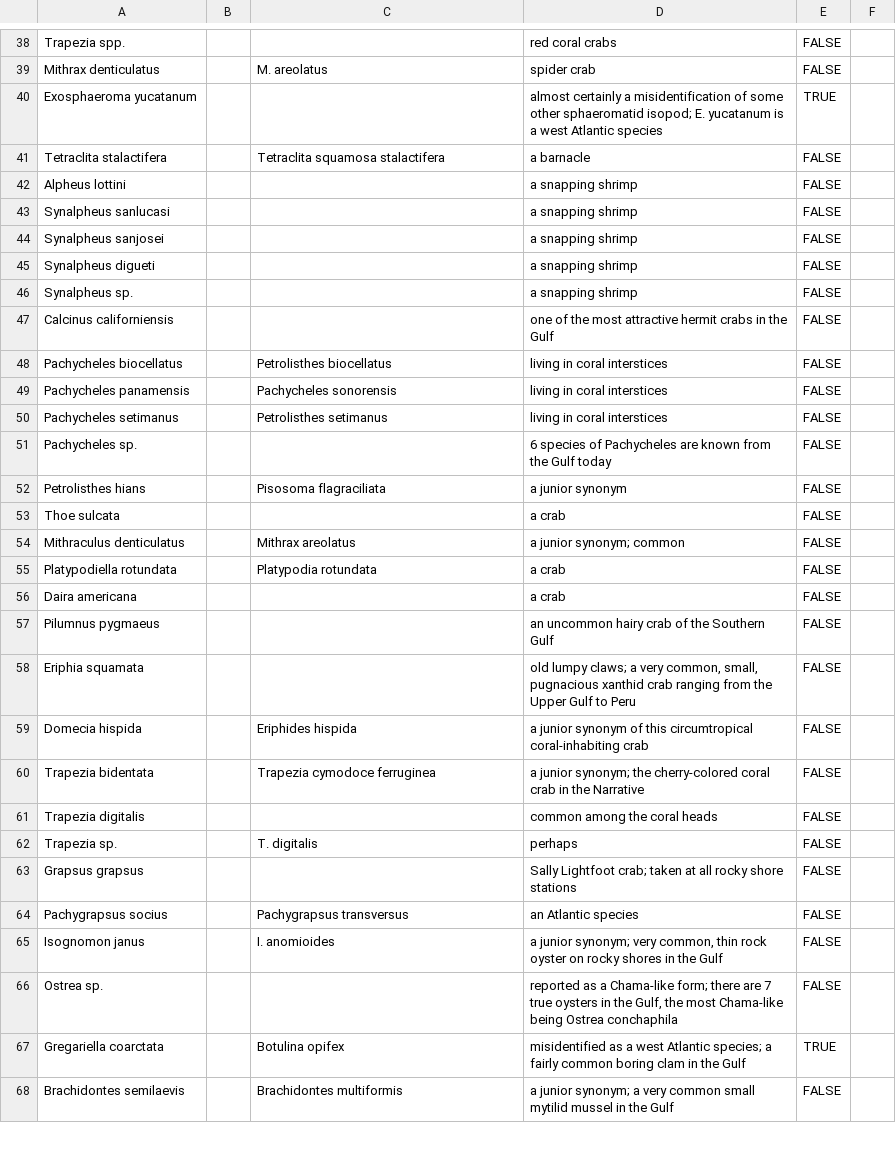
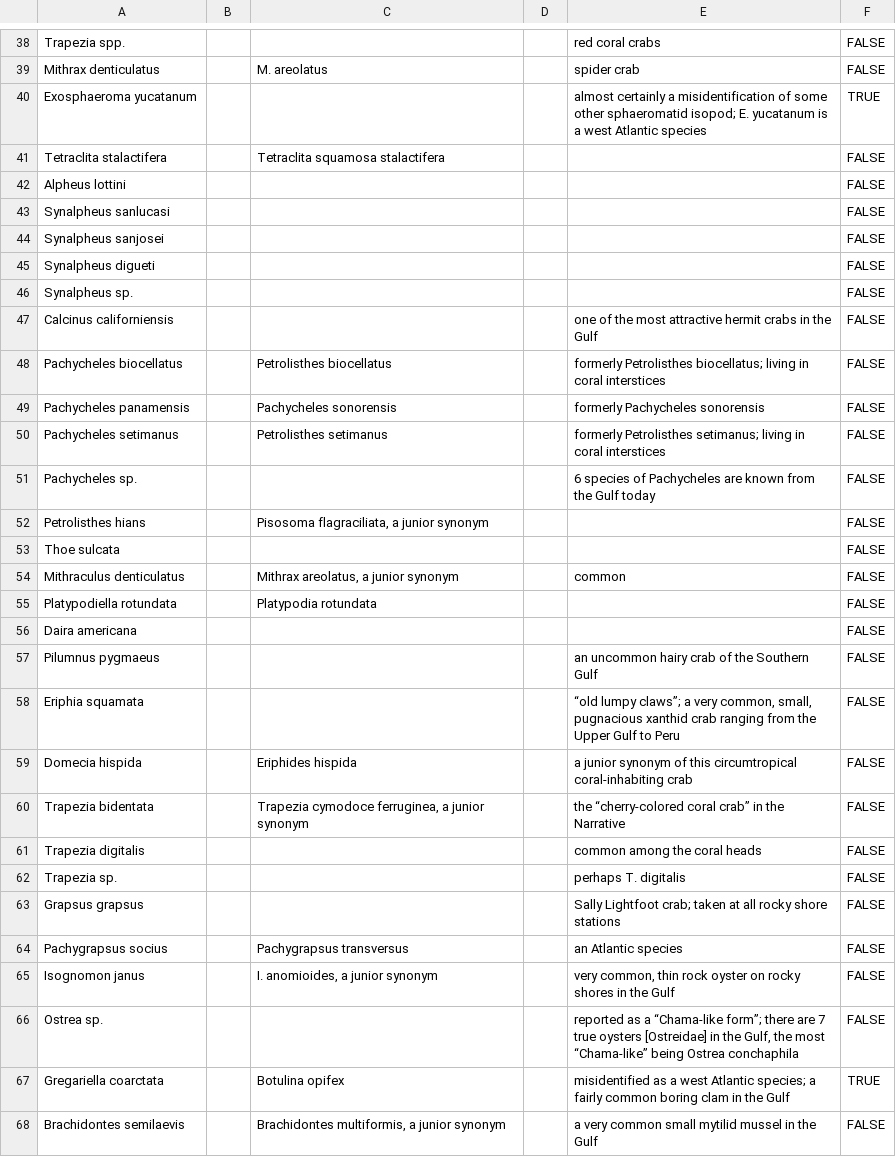
Before and after one commit to sagesteppe/flyer, a CSV file: data-raw/species/Site3.csv, drawn as a sheet; only a part is shown, gaps mark what is left out; removed rows and columns are numbered as before the commit, all else as after; the diff covers the shown part only; the diff names each change by its address in the sheet, - before the commit and + after, or states it on an @@ line.

```diff
--- a/data-raw/species/Site3.csv
+++ b/data-raw/species/Site3.csv
+column D, empty
-column F, empty
-E41: a barnacle
+E41: (empty)
-E42:E46: a snapping shrimp
+E42:E46: (empty)
-E48: living in coral interstices
+E48: formerly Petrolisthes biocellatus; living in coral interstices
-E49: living in coral interstices
+E49: formerly Pachycheles sonorensis
-E50: living in coral interstices
+E50: formerly Petrolisthes setimanus; living in coral interstices
-C52: Pisosoma flagraciliata
+C52: Pisosoma flagraciliata, a junior synonym
-E52: a junior synonym
+E52: (empty)
-E53: a crab
+E53: (empty)
-C54: Mithrax areolatus
+C54: Mithrax areolatus, a junior synonym
-E54: a junior synonym; common
+E54: common
-E55:E56: a crab
+E55:E56: (empty)
-E58: old lumpy claws; a very…
+E58: “old lumpy claws”; a very…
-C60: Trapezia cymodoce ferruginea
+C60: Trapezia cymodoce ferruginea, a junior synonym
-E60: a junior synonym; the cherry-colored coral crab in the…
+E60: the “cherry-colored coral crab” in the…
-C62: T. digitalis
+C62: (empty)
-E62: perhaps
+E62: perhaps T. digitalis
-C65: I. anomioides
+C65: I. anomioides, a junior synonym
-E65: a junior synonym; very common,…
+E65: very common,…
-E66: …as a Chama-like form; there are 7 true oysters in the Gulf, the most Chama-like being Ostrea…
+E66: …as a “Chama-like form”; there are 7 true oysters [Ostreidae] in the Gulf, the most “Chama-like” being Ostrea…
-C68: Brachidontes multiformis
+C68: Brachidontes multiformis, a junior synonym
-E68: a junior synonym; a very common…
+E68: a very common…
```
Also changed, not shown: 1 added row and 55 edited cells elsewhere in this file, data-raw/species/Site1.csv, data-raw/species/Site2.csv, 7 other files.
